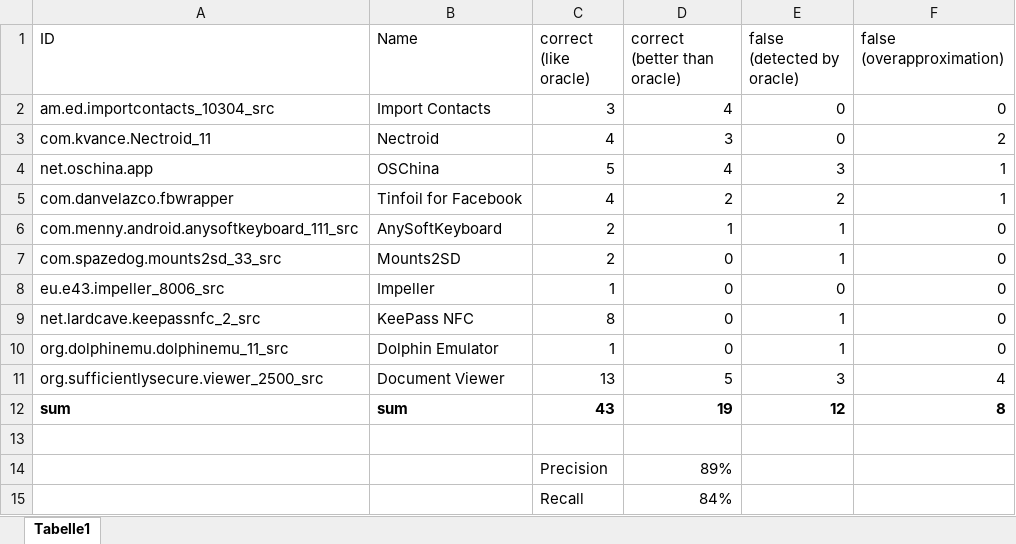
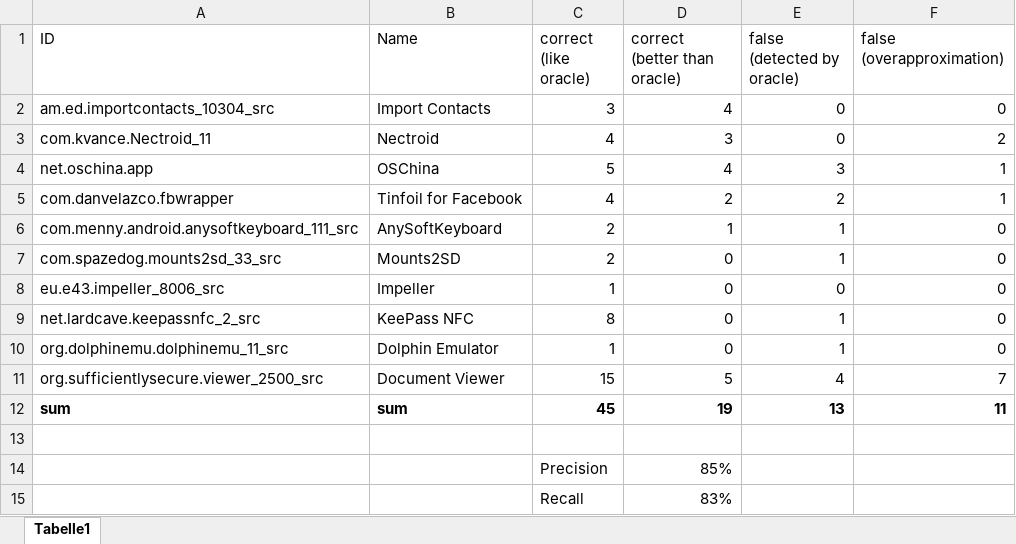
Before and after one commit to MaxLillack/LTOimpact, an Excel workbook: Evaluation/ComparisionWithOracle.xlsx, sheet Tabelle1, drawn as a sheet; values as stored, in another font and other column widths than the file's, no borders; the diff names each change by its address in the sheet, - before the commit and + after, or states it on an @@ line.

Commit message:
Update Evaluation

```diff
--- a/Evaluation/ComparisionWithOracle.xlsx (sheet Tabelle1)
+++ b/Evaluation/ComparisionWithOracle.xlsx (sheet Tabelle1)
-C11 (correct (like oracle)): 13
+C11 (correct (like oracle)): 15
-E11 (false (detected by oracle)): 3
+E11 (false (detected by oracle)): 4
-F11 (false (overapproximation)): 4
+F11 (false (overapproximation)): 7
-C12 (correct (like oracle)): 43
+C12 (correct (like oracle)): 45
-E12 (false (detected by oracle)): 12
+E12 (false (detected by oracle)): 13
-F12 (false (overapproximation)): 8
+F12 (false (overapproximation)): 11
-D14 (correct (better than oracle)): 89%
+D14 (correct (better than oracle)): 85%
-D15 (correct (better than oracle)): 84%
+D15 (correct (better than oracle)): 83%
```
Also changed, not shown: 1 other file.
